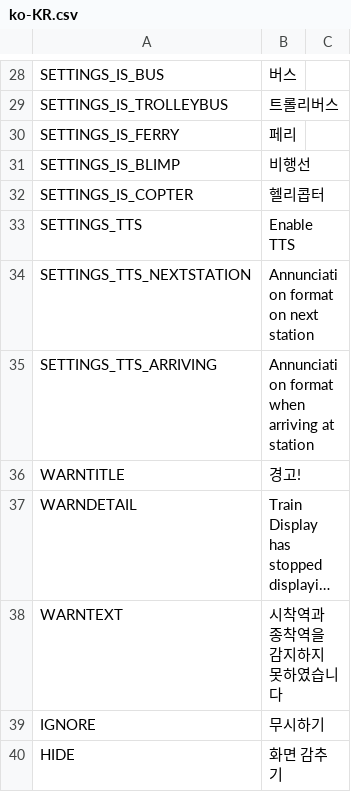
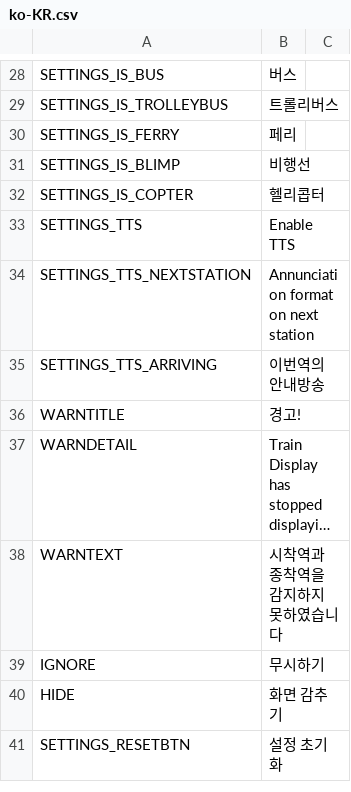
Before and after one commit to will258012/TrainDisplayUpdated, a CSV file: TrainDisplay/Translations/ko-KR.csv, drawn as a sheet; only a part is shown, gaps mark what is left out; the shorter side is filled out with more unchanged rows; long unchanged cells end in ….

Commit message:
New translations en-en.csv (Korean)

```diff
--- a/TrainDisplay/Translations/ko-KR.csv
+++ b/TrainDisplay/Translations/ko-KR.csv
@@ -34,3 +34,3 @@
 "SETTINGS_TTS_NEXTSTATION","Annunciation format on next station",""
-"SETTINGS_TTS_ARRIVING","Annunciation format when arriving at station",""
+"SETTINGS_TTS_ARRIVING","이번역의 안내방송",""
 "WARNTITLE","경고!",""
```
